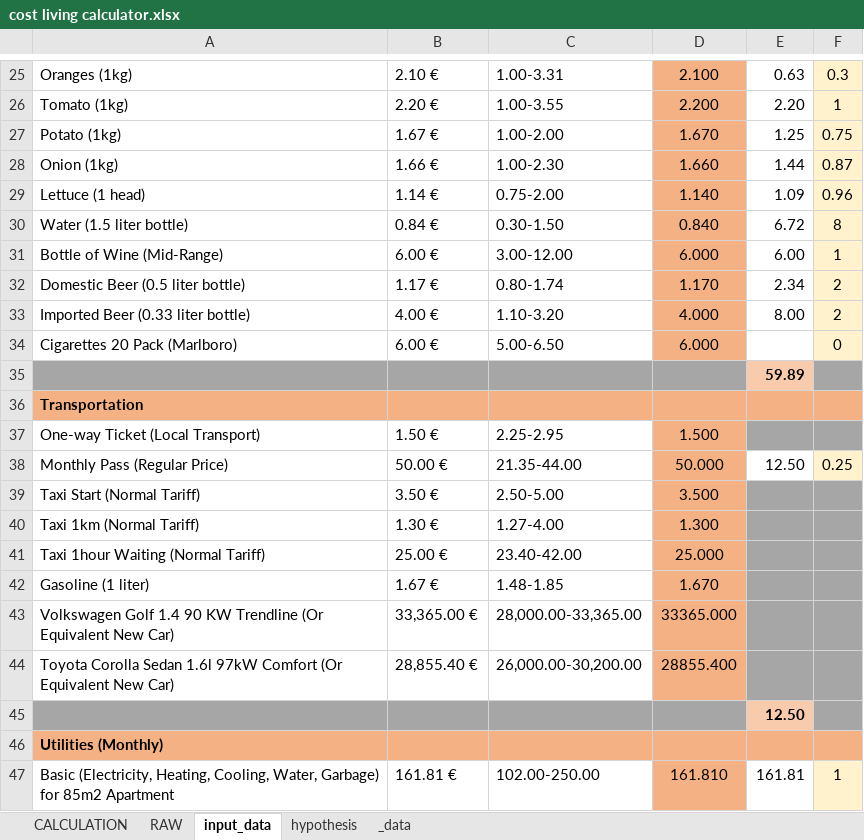
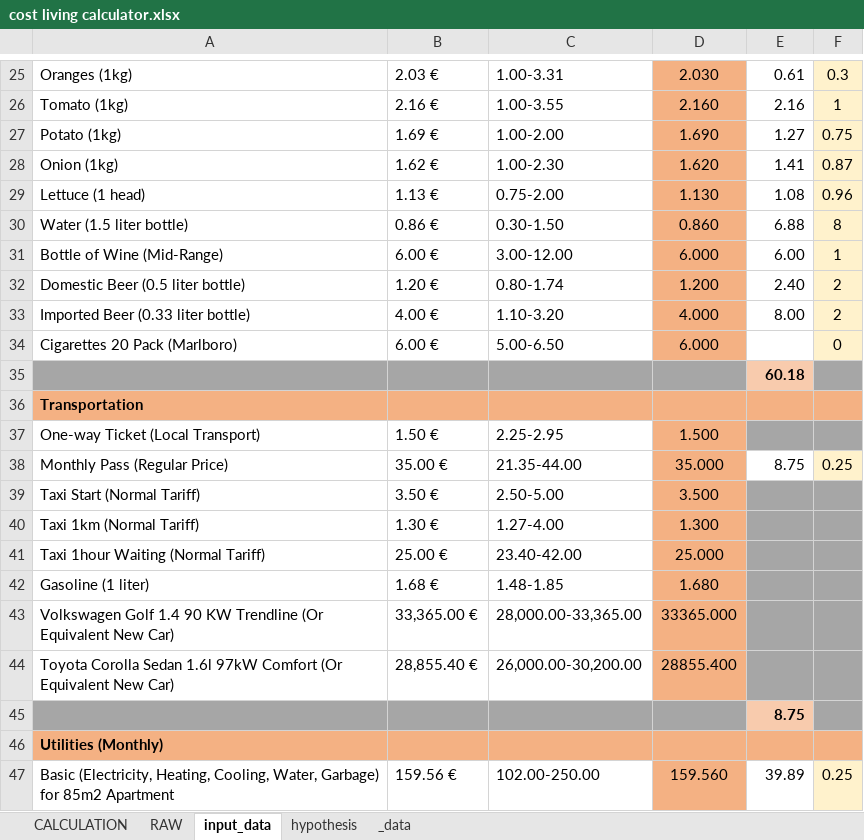
Before and after one commit to Gr1nchIT/cost_living_calculator, an Excel workbook: cost living calculator.xlsx, sheet input_data, drawn as a sheet; only a part is shown, gaps mark what is left out; values as stored, in another font and other column widths than the file's, no borders; charts and pictures not drawn; the diff covers the shown part only; the diff names each change by its address in the sheet, - before the commit and + after, or states it on an @@ line.

```diff
--- a/cost living calculator.xlsx (sheet input_data)
+++ b/cost living calculator.xlsx (sheet input_data)
-B25: 2.10 €
+B25: 2.03 €
-D25: 2.100
+D25: 2.030
-E25: 0.63
+E25: 0.61
-B26: 2.20 €
+B26: 2.16 €
-D26: 2.200
+D26: 2.160
-E26: 2.20
+E26: 2.16
-B27: 1.67 €
+B27: 1.69 €
-D27: 1.670
+D27: 1.690
-E27: 1.25
+E27: 1.27
-B28: 1.66 €
+B28: 1.62 €
-D28: 1.660
+D28: 1.620
-E28: 1.44
+E28: 1.41
-B29: 1.14 €
+B29: 1.13 €
-D29: 1.140
+D29: 1.130
-E29: 1.09
+E29: 1.08
-B30: 0.84 €
+B30: 0.86 €
-D30: 0.840
+D30: 0.860
-E30: 6.72
+E30: 6.88
-B32: 1.17 €
+B32: 1.20 €
-D32: 1.170
+D32: 1.200
-E32: 2.34
+E32: 2.40
-E35: 59.89
+E35: 60.18
-B38: 50.00 €
+B38: 35.00 €
-D38: 50.000
+D38: 35.000
-E38: 12.50
+E38: 8.75
-B42: 1.67 €
+B42: 1.68 €
-D42: 1.670
+D42: 1.680
-E45: 12.50
+E45: 8.75
-B47: 161.81 €
+B47: 159.56 €
-D47: 161.810
+D47: 159.560
-E47: 161.81
+E47: 39.89
-F47: 1
+F47: 0.25
```
Also changed, not shown: 79 edited cells elsewhere in this sheet, sheet RAW, sheet CALCULATION.
